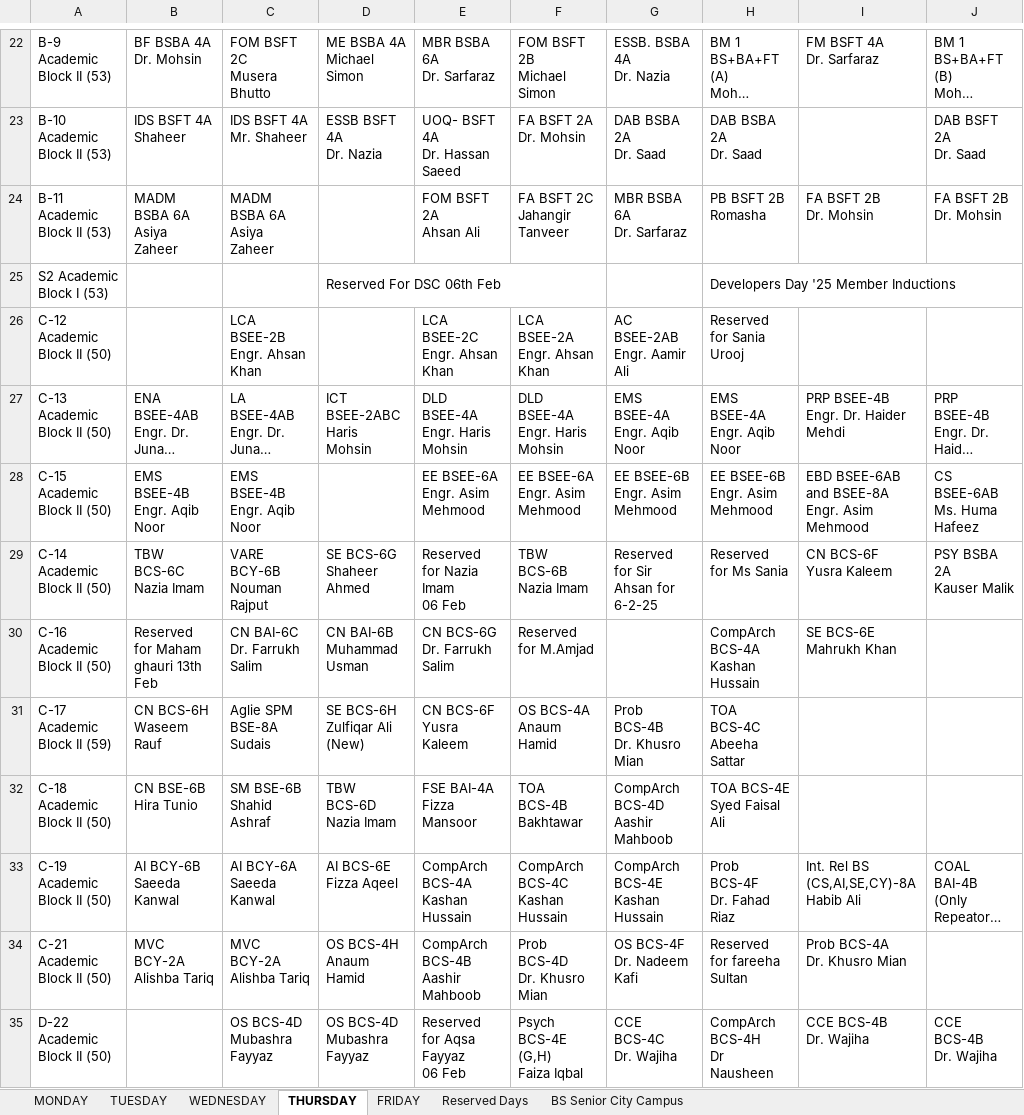
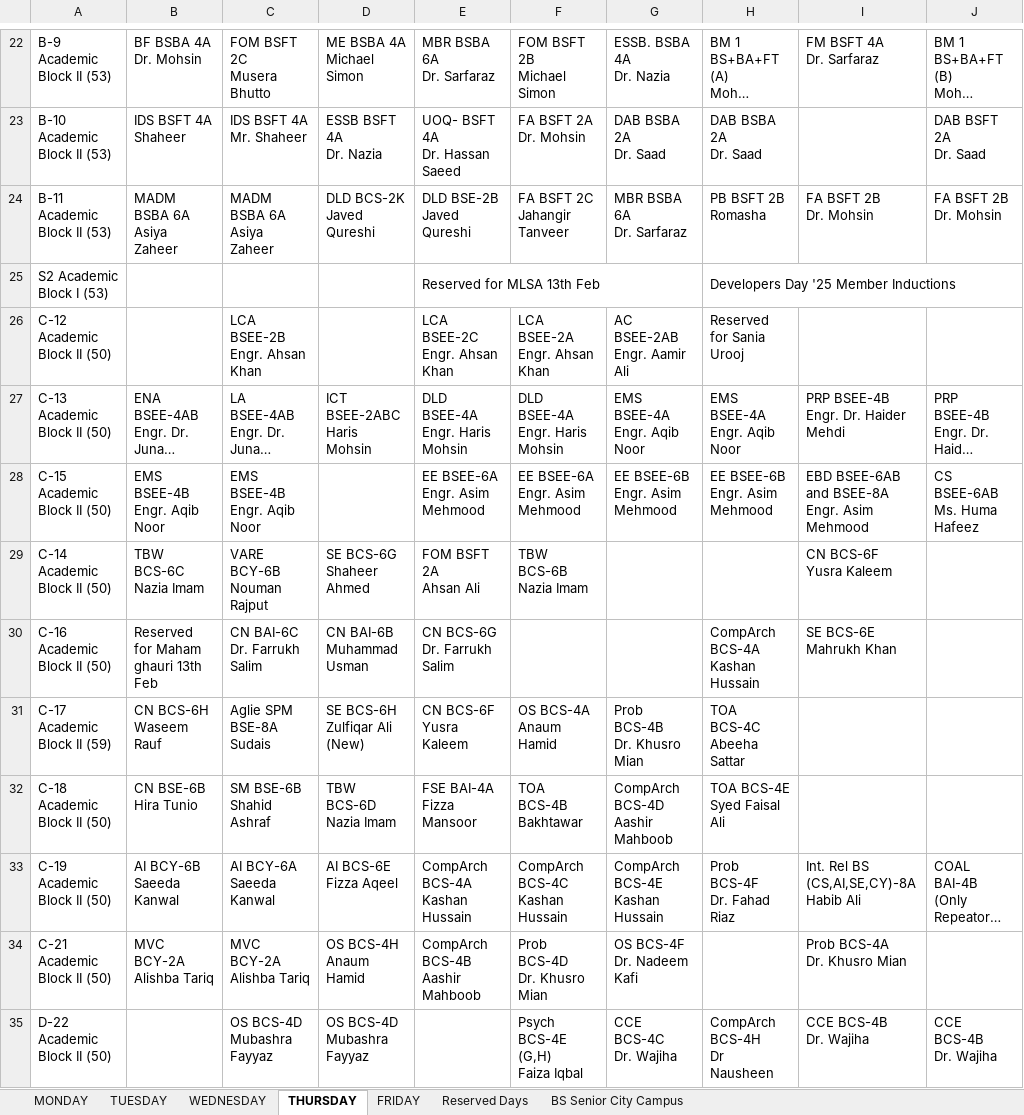
Before and after one commit to CodeWeaveCo/Nuces-Timetable, an Excel workbook: Timetable.xlsx, sheet THURSDAY, drawn as a sheet; only a part is shown, gaps mark what is left out; long unchanged cells end in …; values as stored, in another font and other column widths than the file's, no cell formats; charts and pictures not drawn; ↵ is a line break in a cell; the diff covers the shown part only; the diff names each change by its address in the sheet, - before the commit and + after, or states it on an @@ line.

```diff
--- a/Timetable.xlsx (sheet THURSDAY)
+++ b/Timetable.xlsx (sheet THURSDAY)
-D24: (empty)
+D24: DLD BCS-2K ↵ Javed Qureshi
-E24: FOM BSFT 2A ↵ Ahsan Ali
+E24: DLD BSE-2B ↵ Javed Qureshi
-D25: Reserved For DSC 06th Feb
+D25: (empty)
-D25:F25 merged
-E25: (empty)
+E25: Reserved for MLSA 13th Feb
+E25:G25 merged
-E29: Reserved for Nazia Imam ↵ 06 Feb
+E29: FOM BSFT 2A ↵ Ahsan Ali
-G29: Reserved for Sir Ahsan for 6-2-25
+G29: (empty)
-H29: Reserved for Ms Sania
+H29: (empty)
-J29: PSY BSBA 2A ↵ Kauser Malik
+J29: (empty)
-F30: Reserved for M.Amjad
+F30: (empty)
-H34: Reserved for fareeha Sultan
+H34: (empty)
-E35: Reserved for Aqsa Fayyaz ↵ 06 Feb
+E35: (empty)
```
Also changed, not shown: 9 edited cells and merged cells elsewhere in this sheet, sheet TUESDAY, sheet MONDAY, sheet WEDNESDAY, sheet FRIDAY, sheet BS Senior City Campus, cell formats.
